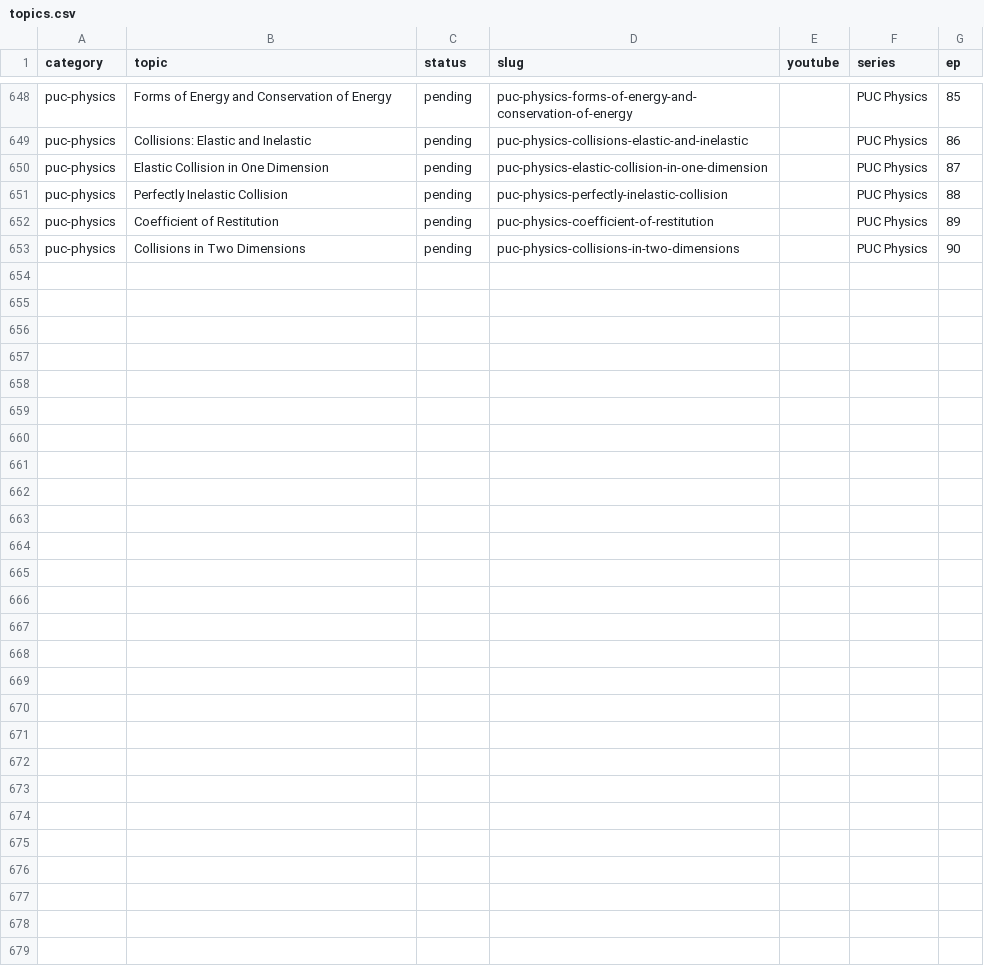
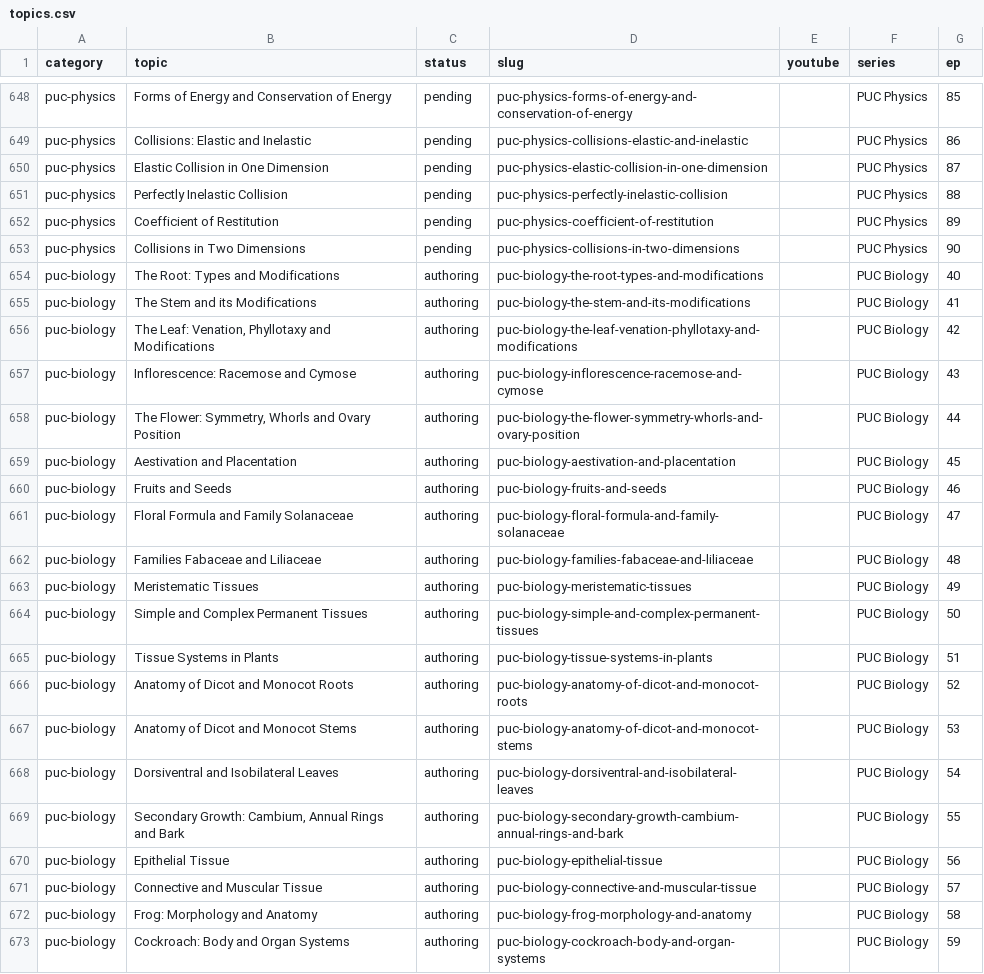
Before and after one commit to kinetixedu/quest-academy-factory, a CSV file: queue/topics.csv, drawn as a sheet; only a part is shown, gaps mark what is left out.

```diff
--- a/queue/topics.csv
+++ b/queue/topics.csv
@@ -653 +653,21 @@ puc-physics,Coefficient of Restitution,pending,puc-physics-coefficient-of-restit
 puc-physics,Collisions in Two Dimensions,pending,puc-physics-collisions-in-two-dimensions,,PUC Physics,90
+puc-biology,The Root: Types and Modifications,authoring,puc-biology-the-root-types-and-modifications,,PUC Biology,40
+puc-biology,The Stem and its Modifications,authoring,puc-biology-the-stem-and-its-modifications,,PUC Biology,41
+puc-biology,"The Leaf: Venation, Phyllotaxy and Modifications",authoring,puc-biology-the-leaf-venation-phyllotaxy-and-modifications,,PUC Biology,42
+puc-biology,Inflorescence: Racemose and Cymose,authoring,puc-biology-inflorescence-racemose-and-cymose,,PUC Biology,43
+puc-biology,"The Flower: Symmetry, Whorls and Ovary Position",authoring,puc-biology-the-flower-symmetry-whorls-and-ovary-position,,PUC Biology,44
+puc-biology,Aestivation and Placentation,authoring,puc-biology-aestivation-and-placentation,,PUC Biology,45
+puc-biology,Fruits and Seeds,authoring,puc-biology-fruits-and-seeds,,PUC Biology,46
+puc-biology,Floral Formula and Family Solanaceae,authoring,puc-biology-floral-formula-and-family-solanaceae,,PUC Biology,47
+puc-biology,Families Fabaceae and Liliaceae,authoring,puc-biology-families-fabaceae-and-liliaceae,,PUC Biology,48
+puc-biology,Meristematic Tissues,authoring,puc-biology-meristematic-tissues,,PUC Biology,49
+puc-biology,Simple and Complex Permanent Tissues,authoring,puc-biology-simple-and-complex-permanent-tissues,,PUC Biology,50
+puc-biology,Tissue Systems in Plants,authoring,puc-biology-tissue-systems-in-plants,,PUC Biology,51
+puc-biology,Anatomy of Dicot and Monocot Roots,authoring,puc-biology-anatomy-of-dicot-and-monocot-roots,,PUC Biology,52
+puc-biology,Anatomy of Dicot and Monocot Stems,authoring,puc-biology-anatomy-of-dicot-and-monocot-stems,,PUC Biology,53
+puc-biology,Dorsiventral and Isobilateral Leaves,authoring,puc-biology-dorsiventral-and-isobilateral-leaves,,PUC Biology,54
+puc-biology,"Secondary Growth: Cambium, Annual Rings and Bark",authoring,puc-biology-secondary-growth-cambium-annual-rings-and-bark,,PUC Biology,55
+puc-biology,Epithelial Tissue,authoring,puc-biology-epithelial-tissue,,PUC Biology,56
+puc-biology,Connective and Muscular Tissue,authoring,puc-biology-connective-and-muscular-tissue,,PUC Biology,57
+puc-biology,Frog: Morphology and Anatomy,authoring,puc-biology-frog-morphology-and-anatomy,,PUC Biology,58
+puc-biology,Cockroach: Body and Organ Systems,authoring,puc-biology-cockroach-body-and-organ-systems,,PUC Biology,59
```
Also changed, not shown: 2 other files.
